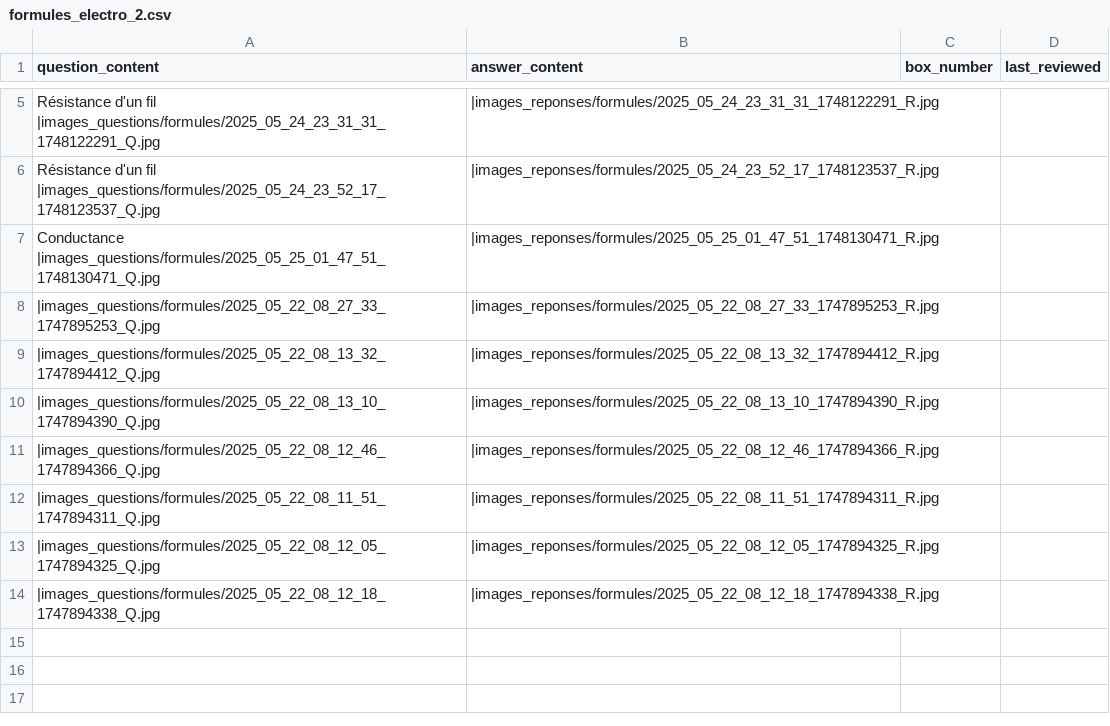
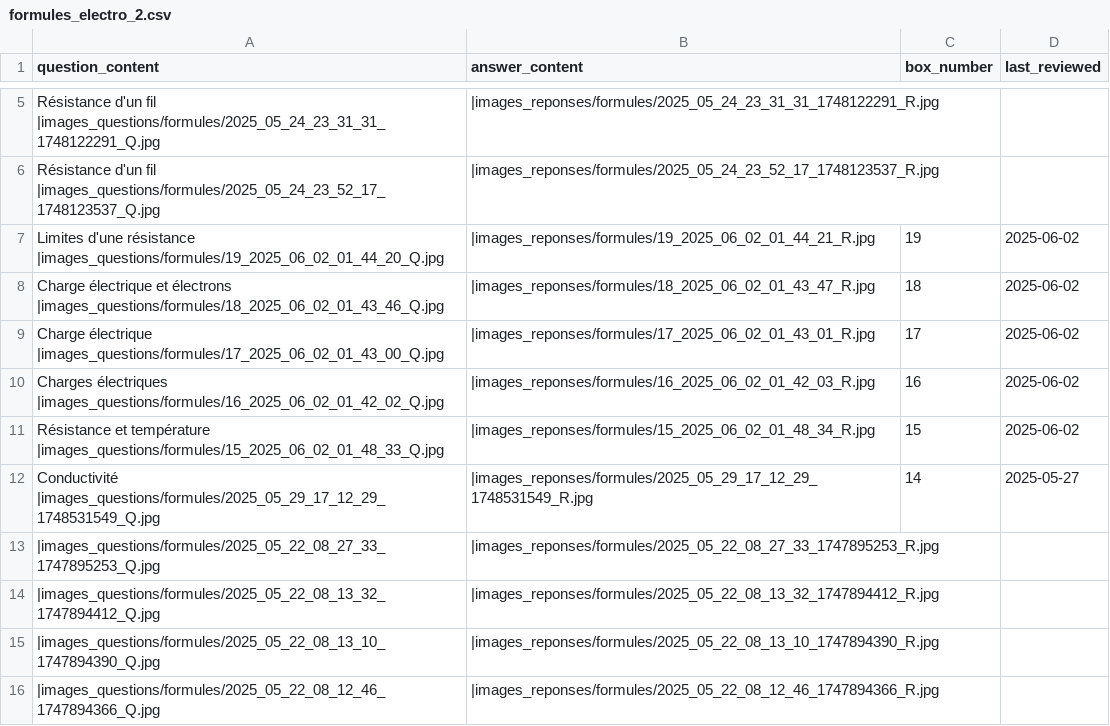
Before and after one commit to leithd1/cfcrevision, a CSV file: docs/formules_electro_2.csv, drawn as a sheet; only a part is shown, gaps mark what is left out; the shorter side is filled out with more unchanged rows.

```diff
--- a/docs/formules_electro_2.csv
+++ b/docs/formules_electro_2.csv
@@ -6,3 +6,8 @@ question_content,answer_content,box_number,last_reviewed
 "Résistance d'un fil |images_questions/formules/2025_05_24_23_52_17_1748123537_Q.jpg","|images_reponses/formules/2025_05_24_23_52_17_1748123537_R.jpg","",""
-"Conductance |images_questions/formules/2025_05_25_01_47_51_1748130471_Q.jpg","|images_reponses/formules/2025_05_25_01_47_51_1748130471_R.jpg","",""
+"Limites d'une résistance |images_questions/formules/19_2025_06_02_01_44_20_Q.jpg","|images_reponses/formules/19_2025_06_02_01_44_21_R.jpg","19","2025-06-02"
+"Charge électrique et électrons |images_questions/formules/18_2025_06_02_01_43_46_Q.jpg","|images_reponses/formules/18_2025_06_02_01_43_47_R.jpg","18","2025-06-02"
+"Charge électrique |images_questions/formules/17_2025_06_02_01_43_00_Q.jpg","|images_reponses/formules/17_2025_06_02_01_43_01_R.jpg","17","2025-06-02"
+"Charges électriques |images_questions/formules/16_2025_06_02_01_42_02_Q.jpg","|images_reponses/formules/16_2025_06_02_01_42_03_R.jpg","16","2025-06-02"
+"Résistance et température |images_questions/formules/15_2025_06_02_01_48_33_Q.jpg","|images_reponses/formules/15_2025_06_02_01_48_34_R.jpg","15","2025-06-02"
+"Conductivité |images_questions/formules/2025_05_29_17_12_29_1748531549_Q.jpg","|images_reponses/formules/2025_05_29_17_12_29_1748531549_R.jpg","14","2025-05-27"
 "|images_questions/formules/2025_05_22_08_27_33_1747895253_Q.jpg","|images_reponses/formules/2025_05_22_08_27_33_1747895253_R.jpg","",""
```
Also changed, not shown: 16 other files.
